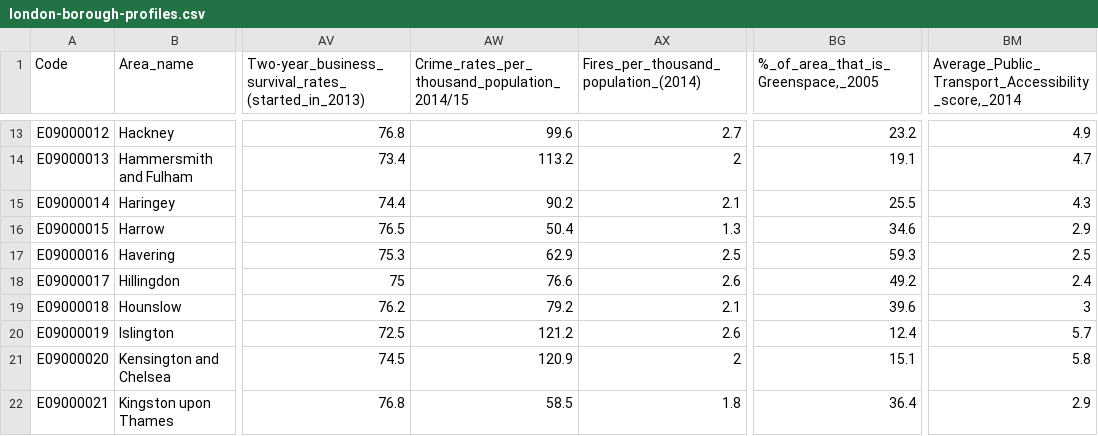
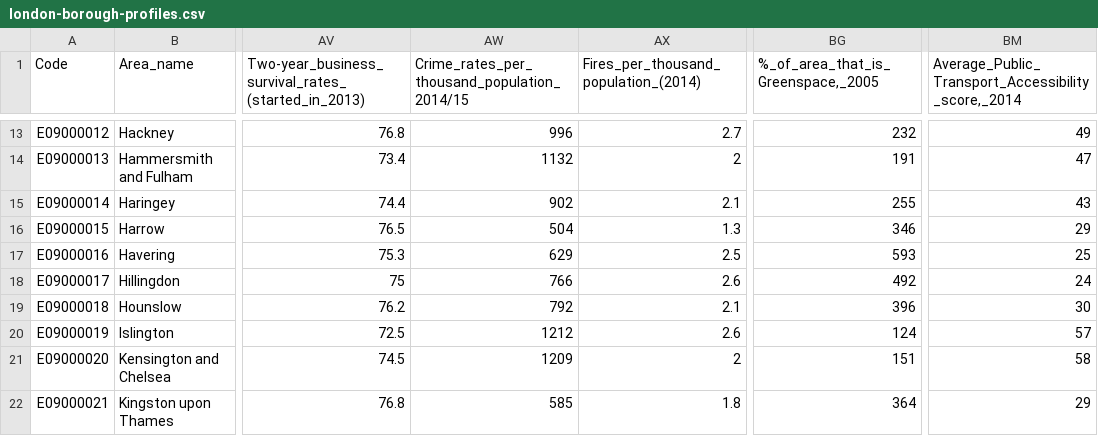
Before and after one commit to AliAsifHuda/London-Property-Marketplace, a CSV file: london-borough-profiles.csv, drawn as a sheet; only a part is shown, gaps mark what is left out; the diff covers the shown part only; the diff names each change by its address in the sheet, - before the commit and + after, or states it on an @@ line.

```diff
--- a/london-borough-profiles.csv
+++ b/london-borough-profiles.csv
-AW13: 99.6
+AW13: 996
-BG13: 23.2
+BG13: 232
-BM13: 4.9
+BM13: 49
-AW14: 113.2
+AW14: 1132
-BG14: 19.1
+BG14: 191
-BM14: 4.7
+BM14: 47
-AW15: 90.2
+AW15: 902
-BG15: 25.5
+BG15: 255
-BM15: 4.3
+BM15: 43
-AW16: 50.4
+AW16: 504
-BG16: 34.6
+BG16: 346
-BM16: 2.9
+BM16: 29
-AW17: 62.9
+AW17: 629
-BG17: 59.3
+BG17: 593
-BM17: 2.5
+BM17: 25
-AW18: 76.6
+AW18: 766
-BG18: 49.2
+BG18: 492
-BM18: 2.4
+BM18: 24
-AW19: 79.2
+AW19: 792
-BG19: 39.6
+BG19: 396
-BM19: 3
+BM19: 30
-AW20: 121.2
+AW20: 1212
-BG20: 12.4
+BG20: 124
-BM20: 5.7
+BM20: 57
-AW21: 120.9
+AW21: 1209
-BG21: 15.1
+BG21: 151
-BM21: 5.8
+BM21: 58
-AW22: 58.5
+AW22: 585
-BG22: 36.4
+BG22: 364
-BM22: 2.9
+BM22: 29
```
Also changed, not shown: 86 edited cells elsewhere in this file, 7 other files.
